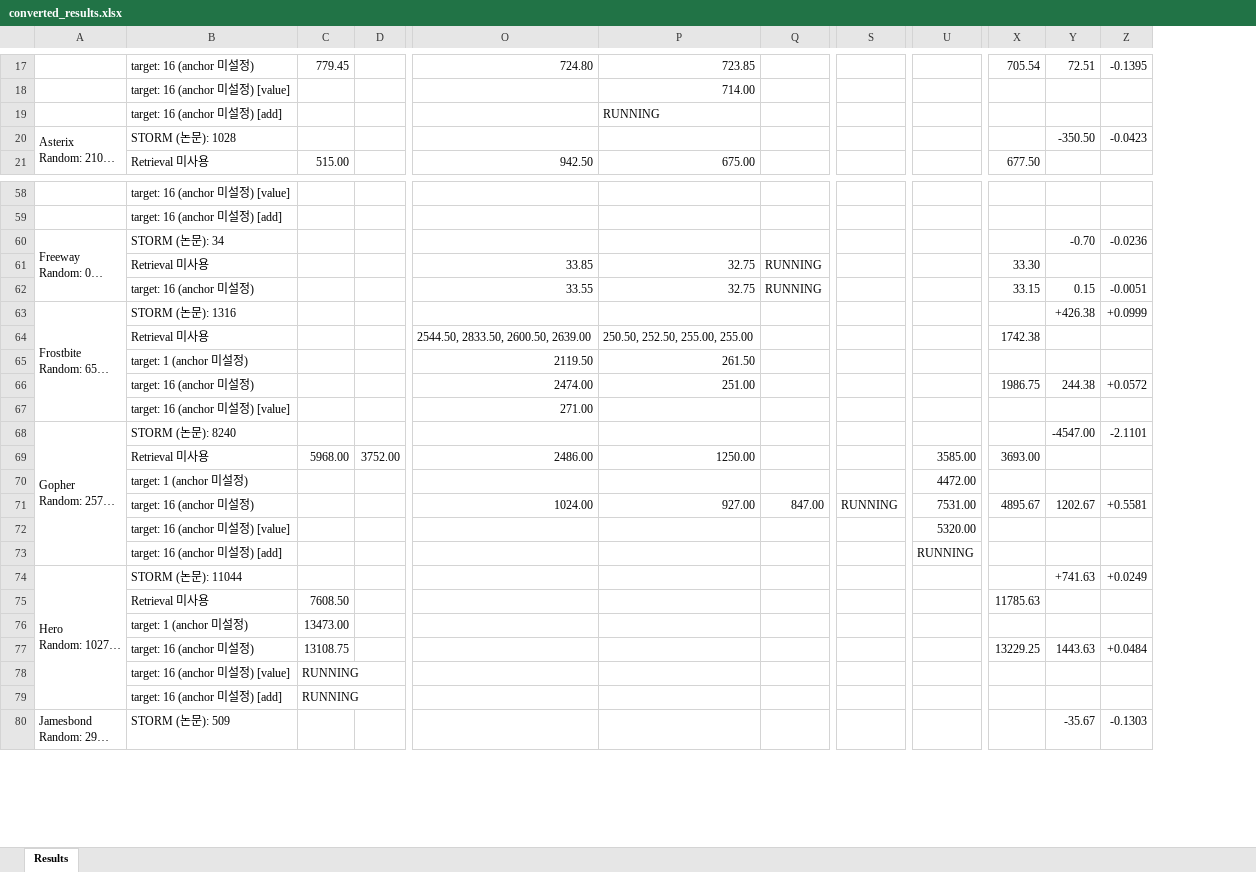
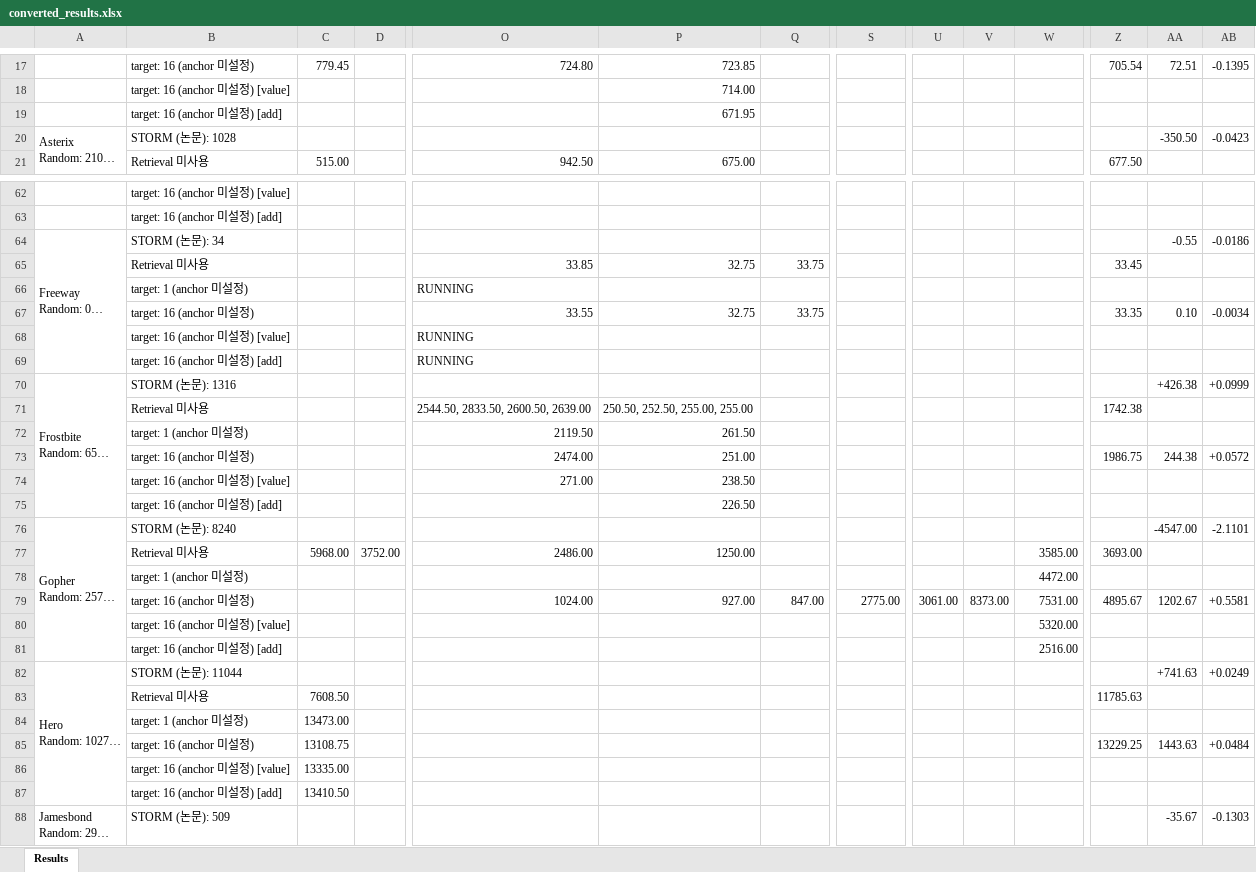
Before and after one commit to wrrte/STORM-1, an Excel workbook: results/converted_results.xlsx, sheet Results, drawn as a sheet; only a part is shown, gaps mark what is left out; long unchanged cells end in …; values as stored, in another font and other column widths than the file's, no cell formats; removed rows and columns are numbered as before the commit, all else as after; rows hold the shown columns only; the diff covers the shown part only; the diff names each change by its address in the sheet, - before the commit and + after, or states it on an @@ line.

```diff
--- a/results/converted_results.xlsx (sheet Results)
+++ b/results/converted_results.xlsx (sheet Results)
+column U, row 79: 3061.00
+column V, row 79: 8373.00
-P19: RUNNING
+P19: 671.95
-AA64: -0.70
+AA64: -0.55
-AB64: -0.0236
+AB64: -0.0186
-Q65: RUNNING
+Q65: 33.75
-Z65: 33.30
+Z65: 33.45
-row 62:  | target: 16 (anchor 미설정) |  |  | 33.55 | 32.75 | RUNNING |  |  | 33.15 | 0.15 | -0.0051
+row 66:  | target: 1 (anchor 미설정) |  |  | RUNNING
+row 67:  | target: 16 (anchor 미설정) |  |  | 33.55 | 32.75 | 33.75 |  |  |  |  | 33.35 | 0.10 | -0.0034
+row 68:  | target: 16 (anchor 미설정) [value] |  |  | RUNNING
+row 69:  | target: 16 (anchor 미설정) [add] |  |  | RUNNING
-P74: (empty)
+P74: 238.50
+row 75:  | target: 16 (anchor 미설정) [add] |  |  |  | 226.50
-S79: RUNNING
+S79: 2775.00
-W81: RUNNING
+W81: 2516.00
-C86: RUNNING
+C86: 13335.00
-C87: RUNNING
+C87: 13410.50
```
Also changed, not shown: 10 added rows, 1 removed row and 38 edited cells elsewhere in this sheet, cell formats, 8 other files.
